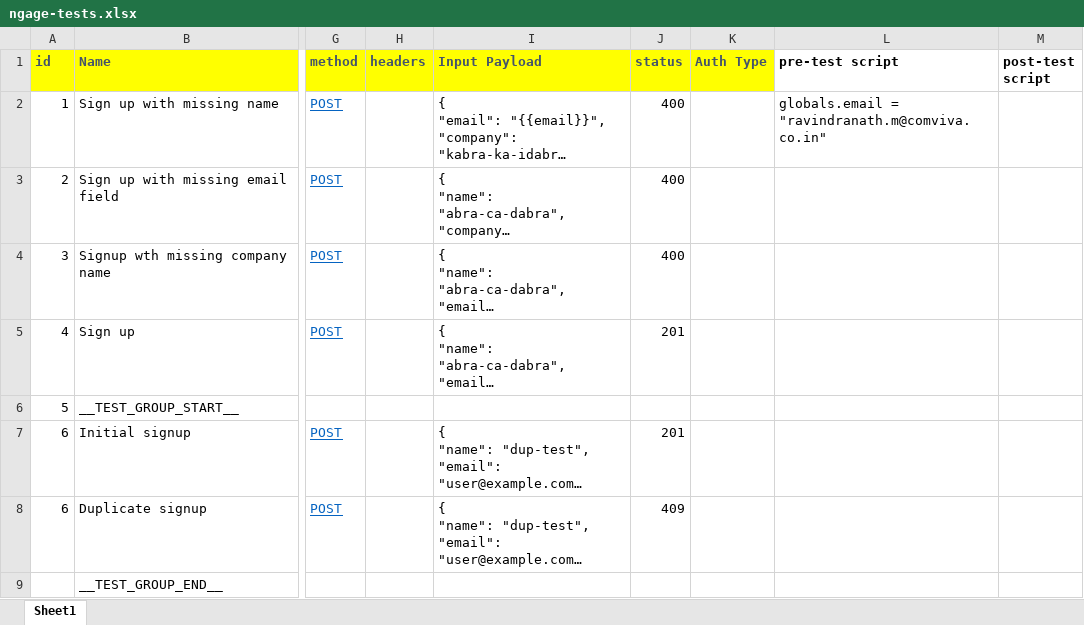
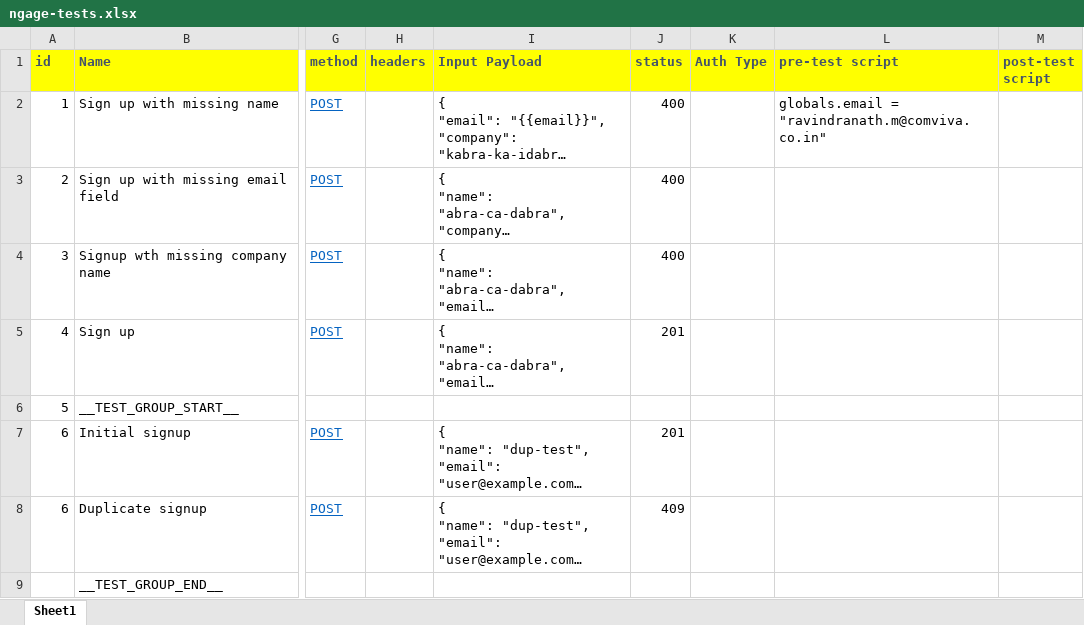
Before and after one commit to rv-nath/satyanaash, an Excel workbook: data/ngage-tests.xlsx, sheet Sheet1, drawn as a sheet; only a part is shown, gaps mark what is left out; long unchanged cells end in …; values as stored, in another font and other column widths than the file's, no borders; the diff names each change by its address in the sheet, - before the commit and + after, or states it on an @@ line.

Commit message:
data files changes

```diff
--- a/data/ngage-tests.xlsx (sheet Sheet1)
+++ b/data/ngage-tests.xlsx (sheet Sheet1)
@@ L1:M1 fill: none → #FFFF00, text colour: black → #44546A @@
```
Also changed, not shown: data/data.xlsx.
